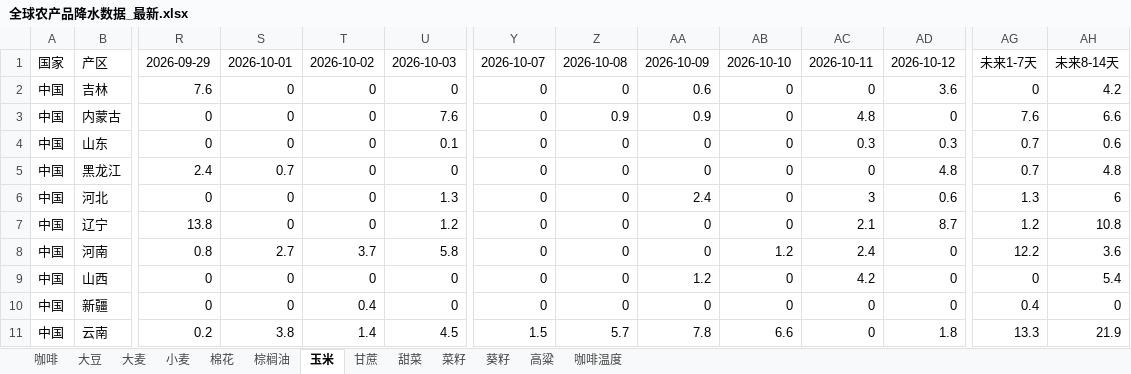
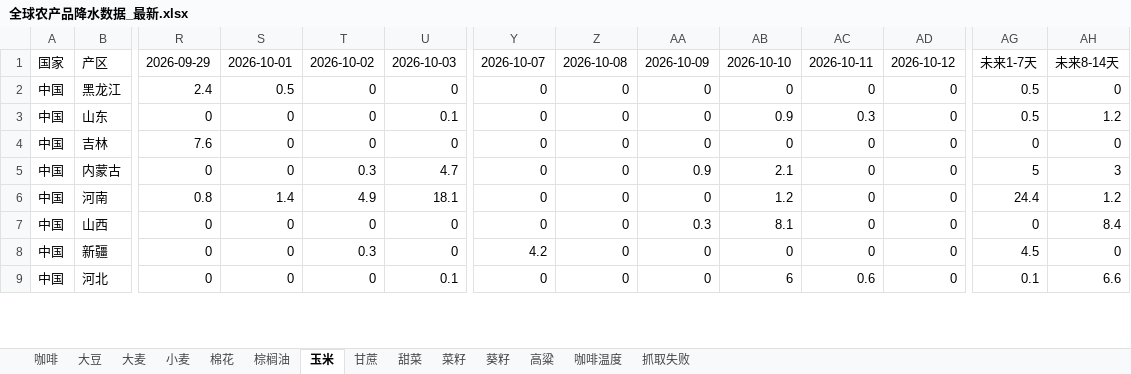
Before and after one commit to 2368846312-oss/ag-weather, an Excel workbook: 全球农产品降水数据_最新.xlsx, sheet 玉米, drawn as a sheet; only a part is shown, gaps mark what is left out; values as stored, in another font and other column widths than the file's, no cell formats; removed rows and columns are numbered as before the commit, all else as after; rows hold the shown columns only; the diff covers the shown part only; the diff names each change by its address in the sheet, - before the commit and + after, or states it on an @@ line.

```diff
--- a/全球农产品降水数据_最新.xlsx (sheet 玉米)
+++ b/全球农产品降水数据_最新.xlsx (sheet 玉米)
+sheet tab: 抓取失败
+row 2: 中国 | 黑龙江 | 2.4 | 0.5 | 0 | 0 | 0 | 0 | 0 | 0 | 0 | 0 | 0.5 | 0
+row 3: 中国 | 山东 | 0 | 0 | 0 | 0.1 | 0 | 0 | 0 | 0.9 | 0.3 | 0 | 0.5 | 1.2
-AA4: 0.6
+AA4: 0
-AD4: 3.6
+AD4: 0
-AH4: 4.2
+AH4: 0
-T5: 0
+T5: 0.3
-U5: 7.6
+U5: 4.7
-Z5: 0.9
+Z5: 0
-AB5: 0
+AB5: 2.1
-AC5: 4.8
+AC5: 0
-AG5: 7.6
+AG5: 5
-AH5: 6.6
+AH5: 3
-row 4: 中国 | 山东 | 0 | 0 | 0 | 0.1 | 0 | 0 | 0 | 0 | 0.3 | 0.3 | 0.7 | 0.6
-row 5: 中国 | 黑龙江 | 2.4 | 0.7 | 0 | 0 | 0 | 0 | 0 | 0 | 0 | 4.8 | 0.7 | 4.8
-row 6: 中国 | 河北 | 0 | 0 | 0 | 1.3 | 0 | 0 | 2.4 | 0 | 3 | 0.6 | 1.3 | 6
-row 7: 中国 | 辽宁 | 13.8 | 0 | 0 | 1.2 | 0 | 0 | 0 | 0 | 2.1 | 8.7 | 1.2 | 10.8
-S6: 2.7
+S6: 1.4
-T6: 3.7
+T6: 4.9
-U6: 5.8
+U6: 18.1
-AC6: 2.4
+AC6: 0
-AG6: 12.2
+AG6: 24.4
-AH6: 3.6
+AH6: 1.2
-AA7: 1.2
+AA7: 0.3
-AB7: 0
+AB7: 8.1
-AC7: 4.2
+AC7: 0
-AH7: 5.4
+AH7: 8.4
-T8: 0.4
+T8: 0.3
-Y8: 0
+Y8: 4.2
-AG8: 0.4
+AG8: 4.5
-row 11: 中国 | 云南 | 0.2 | 3.8 | 1.4 | 4.5 | 1.5 | 5.7 | 7.8 | 6.6 | 0 | 1.8 | 13.3 | 21.9
+row 9: 中国 | 河北 | 0 | 0 | 0 | 0.1 | 0 | 0 | 0 | 6 | 0.6 | 0 | 0.1 | 6.6
```
Also changed, not shown: 14 added rows, 12 removed rows and 250 edited cells elsewhere in this sheet, sheet 小麦, sheet 菜籽, sheet 高粱, sheet 大豆, sheet 葵籽, sheet 咖啡温度, 6 more sheets, cell formats, VHI_Data/VHI_最近6周汇总.xlsx.
